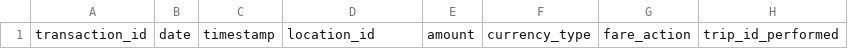
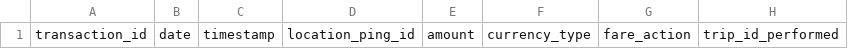
Before and after one commit to TIDES-transit/TIDES, a CSV file: samples/template/TIDES/fare_transactions.csv, drawn as a sheet; only a part is shown; the diff names each change by its address in the sheet, - before the commit and + after, or states it on an @@ line.

Commit message:
Update fare_transactions.csv to correct location id field name

```diff
--- a/samples/template/TIDES/fare_transactions.csv
+++ b/samples/template/TIDES/fare_transactions.csv
-D1: location_id
+D1: location_ping_id
```
